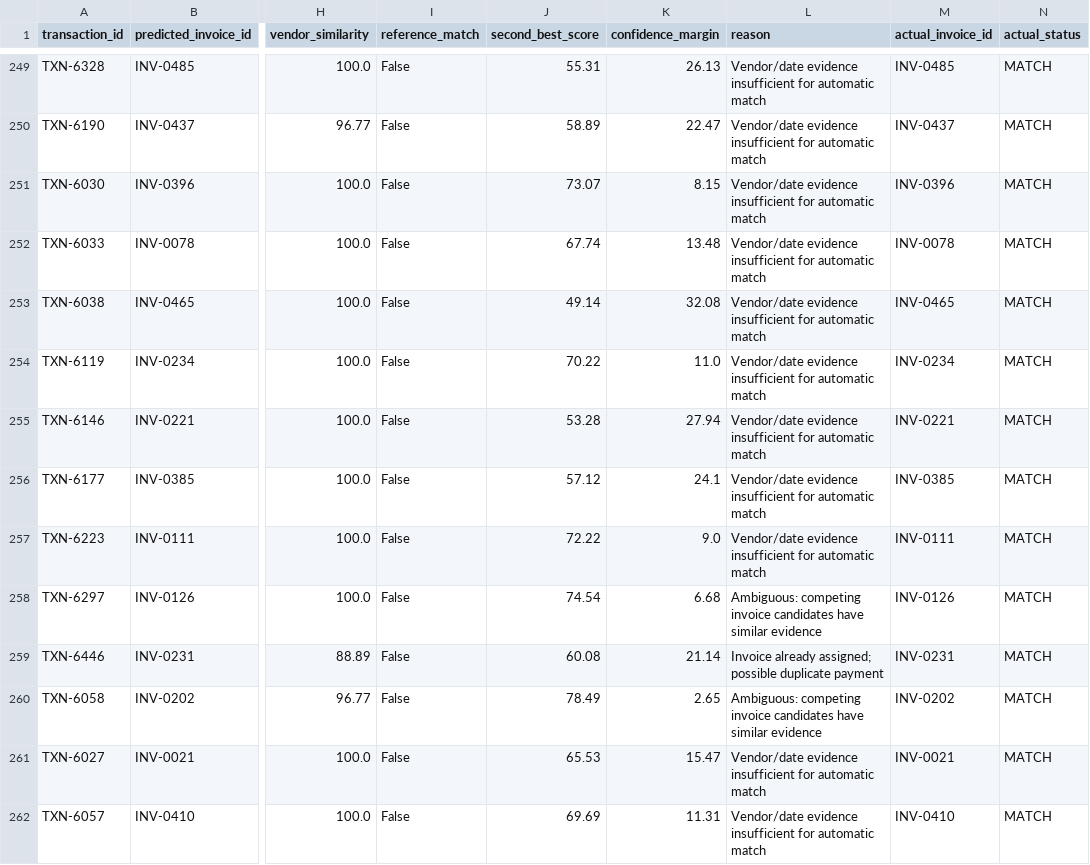
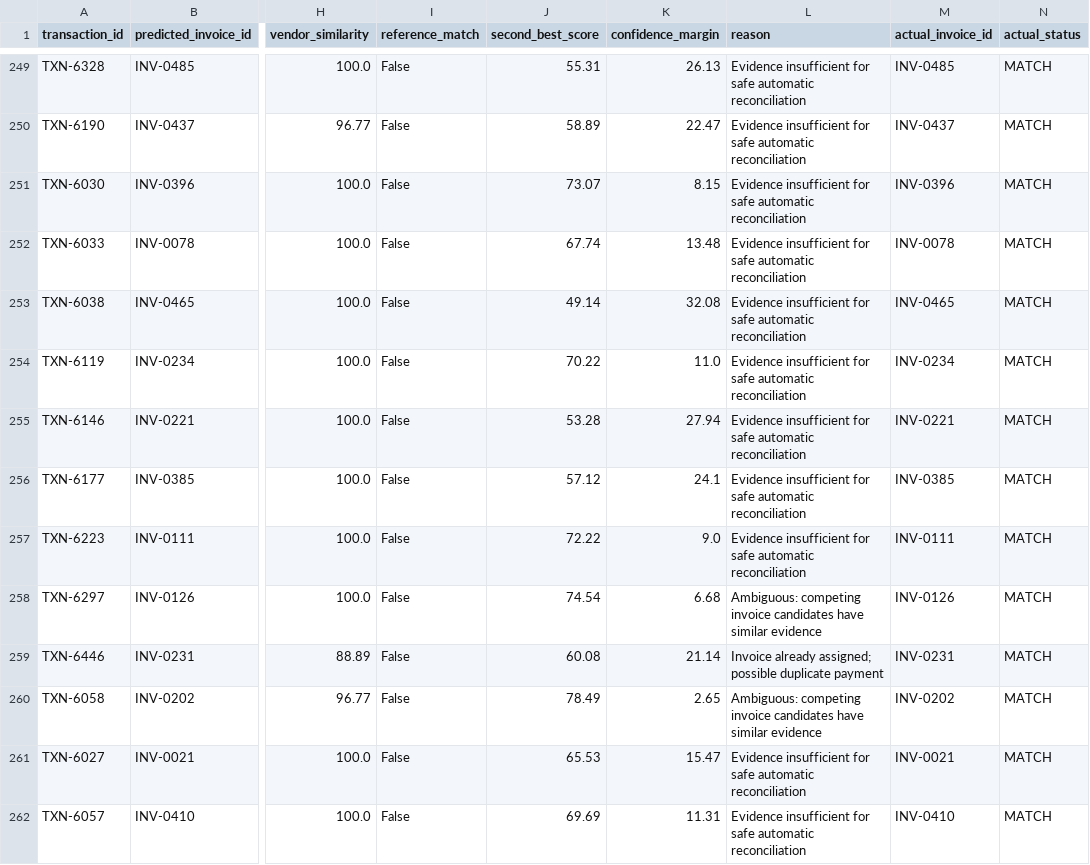
Before and after one commit to RajeshDev012/AI-FINANCE-CONTROLLER, a CSV file: reconciliation_evaluation.csv, drawn as a sheet; only a part is shown, gaps mark what is left out; the diff covers the shown part only; the diff names each change by its address in the sheet, - before the commit and + after, or states it on an @@ line.

Commit message:
Add XGBoost v7 reconciliation model

```diff
--- a/reconciliation_evaluation.csv
+++ b/reconciliation_evaluation.csv
-L249:L257 (reason): Vendor/date evidence insufficient for automatic match
+L249:L257 (reason): Evidence insufficient for safe automatic reconciliation
-L261:L262 (reason): Vendor/date evidence insufficient for automatic match
+L261:L262 (reason): Evidence insufficient for safe automatic reconciliation
```
Also changed, not shown: 145 edited cells elsewhere in this file, reconciliation_results.csv, 6 other files.
